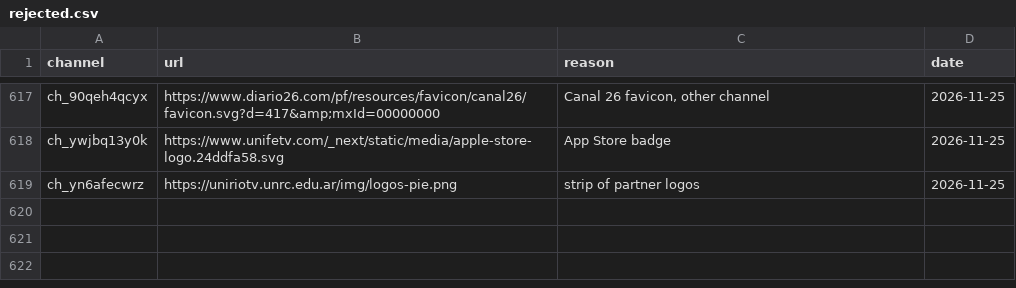
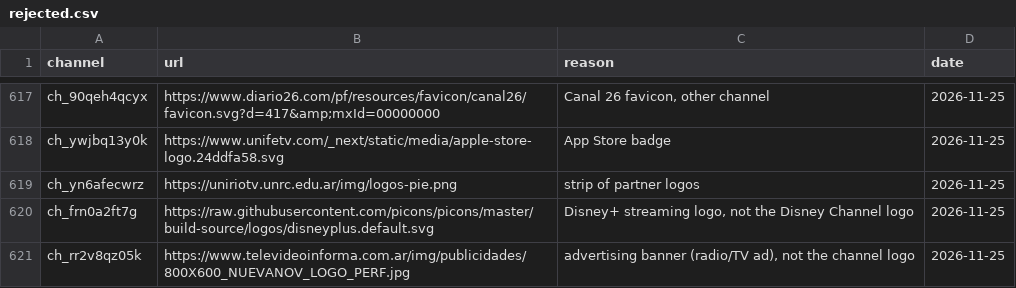
Before and after one commit to worldwide-tv-logos/database, a CSV file: data/rejected.csv, drawn as a sheet; only a part is shown, gaps mark what is left out; the diff names each change by its address in the sheet, - before the commit and + after, or states it on an @@ line.

```diff
--- a/data/rejected.csv
+++ b/data/rejected.csv
+row 620: ch_frn0a2ft7g | https://raw.githubusercontent.com/picons/picons/master/build-source/logos/disneyplus.default.svg | Disney+ streaming logo, not the Disney Channel logo | 2026-11-25
+row 621: ch_rr2v8qz05k | https://www.televideoinforma.com.ar/img/publicidades/800X600_NUEVANOV_LOGO_PERF.jpg | advertising banner (radio/TV ad), not the channel logo | 2026-11-25
```
Also changed, not shown: 28 other files.
